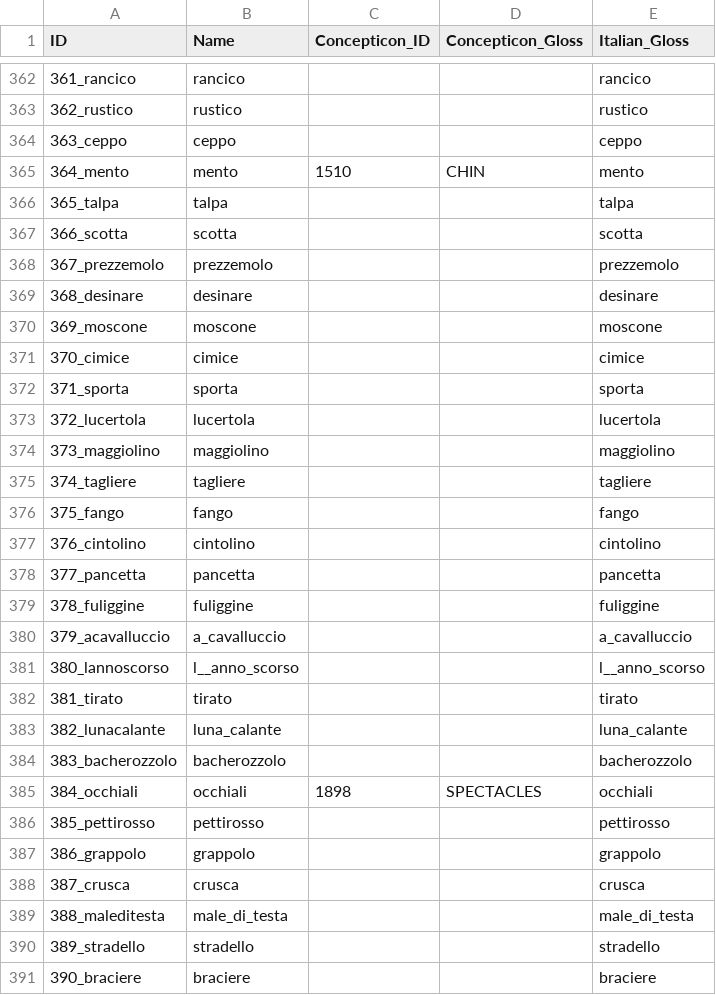
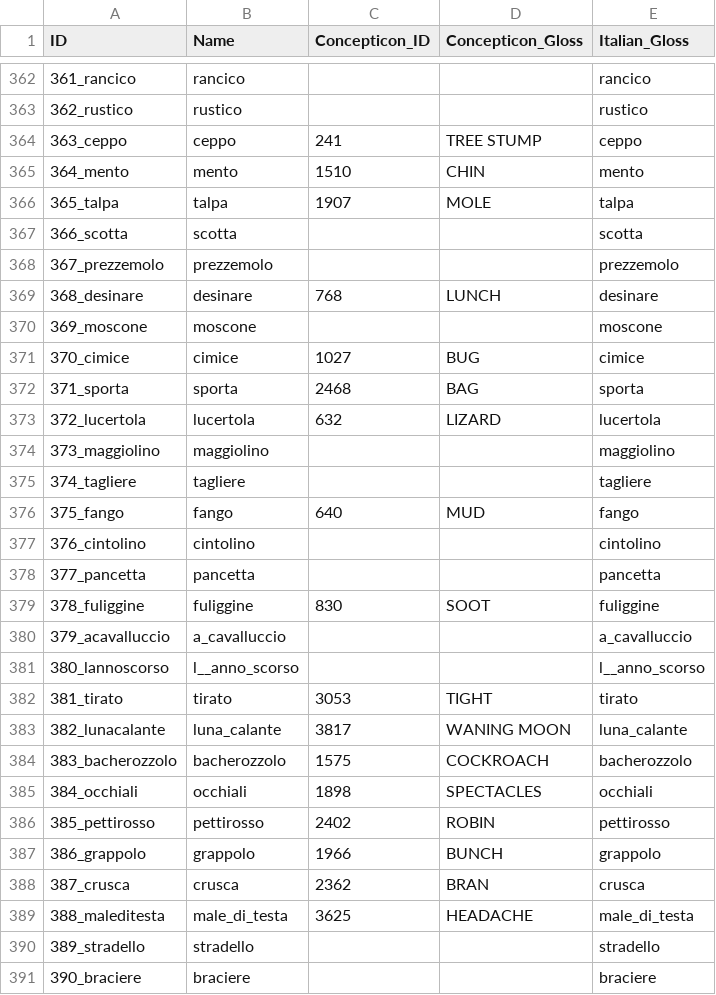
Before and after one commit to lexibank/alt, a CSV file: cldf/parameters.csv, drawn as a sheet; only a part is shown, gaps mark what is left out; the diff covers the shown part only.

Commit message:
complete concepticon mapping

```diff
--- a/cldf/parameters.csv
+++ b/cldf/parameters.csv
@@ -363,28 +363,28 @@ ID,Name,Concepticon_ID,Concepticon_Gloss,Italian_Gloss
 362_rustico,rustico,,,rustico
-363_ceppo,ceppo,,,ceppo
+363_ceppo,ceppo,241,TREE STUMP,ceppo
 364_mento,mento,1510,CHIN,mento
-365_talpa,talpa,,,talpa
+365_talpa,talpa,1907,MOLE,talpa
 366_scotta,scotta,,,scotta
 367_prezzemolo,prezzemolo,,,prezzemolo
-368_desinare,desinare,,,desinare
+368_desinare,desinare,768,LUNCH,desinare
 369_moscone,moscone,,,moscone
-370_cimice,cimice,,,cimice
-371_sporta,sporta,,,sporta
-372_lucertola,lucertola,,,lucertola
+370_cimice,cimice,1027,BUG,cimice
+371_sporta,sporta,2468,BAG,sporta
+372_lucertola,lucertola,632,LIZARD,lucertola
 373_maggiolino,maggiolino,,,maggiolino
 374_tagliere,tagliere,,,tagliere
-375_fango,fango,,,fango
+375_fango,fango,640,MUD,fango
 376_cintolino,cintolino,,,cintolino
 377_pancetta,pancetta,,,pancetta
-378_fuliggine,fuliggine,,,fuliggine
+378_fuliggine,fuliggine,830,SOOT,fuliggine
 379_acavalluccio,a_cavalluccio,,,a_cavalluccio
 380_lannoscorso,l__anno_scorso,,,l__anno_scorso
-381_tirato,tirato,,,tirato
-382_lunacalante,luna_calante,,,luna_calante
-383_bacherozzolo,bacherozzolo,,,bacherozzolo
+381_tirato,tirato,3053,TIGHT,tirato
+382_lunacalante,luna_calante,3817,WANING MOON,luna_calante
+383_bacherozzolo,bacherozzolo,1575,COCKROACH,bacherozzolo
 384_occhiali,occhiali,1898,SPECTACLES,occhiali
-385_pettirosso,pettirosso,,,pettirosso
-386_grappolo,grappolo,,,grappolo
-387_crusca,crusca,,,crusca
-388_maleditesta,male_di_testa,,,male_di_testa
+385_pettirosso,pettirosso,2402,ROBIN,pettirosso
+386_grappolo,grappolo,1966,BUNCH,grappolo
+387_crusca,crusca,2362,BRAN,crusca
+388_maleditesta,male_di_testa,3625,HEADACHE,male_di_testa
 389_stradello,stradello,,,stradello
```
Also changed, not shown: 168 edited cells elsewhere in this file, etc/concepticon_mappings.tsv, 6 other files.
